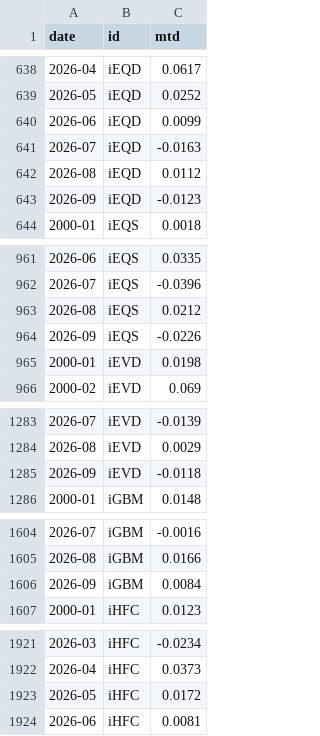
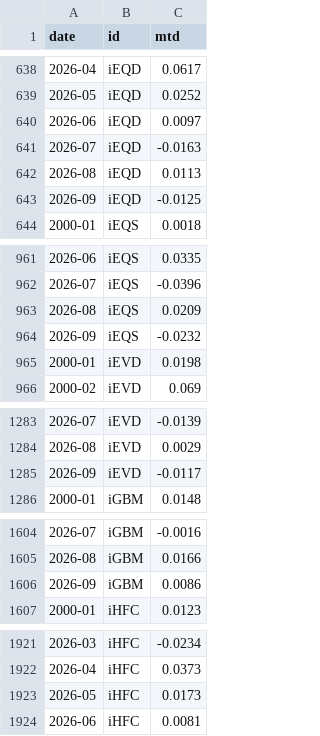
Before and after one commit to pivotalpath/publicdata, a CSV file: index_return.csv, drawn as a sheet; only a part is shown, gaps mark what is left out.

Commit message:
update index_return.csv 2026-11-28

```diff
--- a/index_return.csv
+++ b/index_return.csv
@@ -639,6 +639,6 @@ date,id,mtd
 2026-05,iEQD,0.0252
-2026-06,iEQD,0.0099
+2026-06,iEQD,0.0097
 2026-07,iEQD,-0.0163
-2026-08,iEQD,0.0112
-2026-09,iEQD,-0.0123
+2026-08,iEQD,0.0113
+2026-09,iEQD,-0.0125
 2000-01,iEQS,0.0018
@@ -962,4 +962,4 @@ date,id,mtd
 2026-07,iEQS,-0.0396
-2026-08,iEQS,0.0212
-2026-09,iEQS,-0.0226
+2026-08,iEQS,0.0209
+2026-09,iEQS,-0.0232
 2000-01,iEVD,0.0198
@@ -1284,3 +1284,3 @@ date,id,mtd
 2026-08,iEVD,0.0029
-2026-09,iEVD,-0.0118
+2026-09,iEVD,-0.0117
 2000-01,iGBM,0.0148
@@ -1605,3 +1605,3 @@ date,id,mtd
 2026-08,iGBM,0.0166
-2026-09,iGBM,0.0084
+2026-09,iGBM,0.0086
 2000-01,iHFC,0.0123
@@ -1922,3 +1922,3 @@ date,id,mtd
 2026-04,iHFC,0.0373
-2026-05,iHFC,0.0172
+2026-05,iHFC,0.0173
 2026-06,iHFC,0.0081
```
